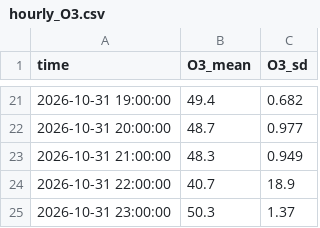
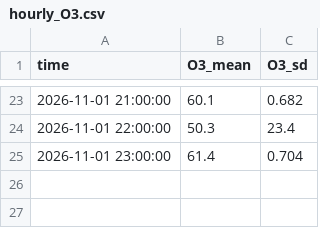
Before and after one commit to pzhaonet/everest, a CSV file: docs/data/hourly_O3.csv, drawn as a sheet; only a part is shown, gaps mark what is left out; the diff covers the shown part only.

```diff
--- a/docs/data/hourly_O3.csv
+++ b/docs/data/hourly_O3.csv
@@ -21,5 +23,3 @@
-"2026-10-31 19:00:00",49.4,0.682
-"2026-10-31 20:00:00",48.7,0.977
-"2026-10-31 21:00:00",48.3,0.949
-"2026-10-31 22:00:00",40.7,18.9
-"2026-10-31 23:00:00",50.3,1.37
+"2026-11-01 21:00:00",60.1,0.682
+"2026-11-01 22:00:00",50.3,23.4
+"2026-11-01 23:00:00",61.4,0.704
```
Also changed, not shown: 19 added rows, 17 removed rows and 4 edited cells elsewhere in this file, docs/data/hourly_ftir.csv, docs/data/hourly_qxy.csv, 2 other files.
